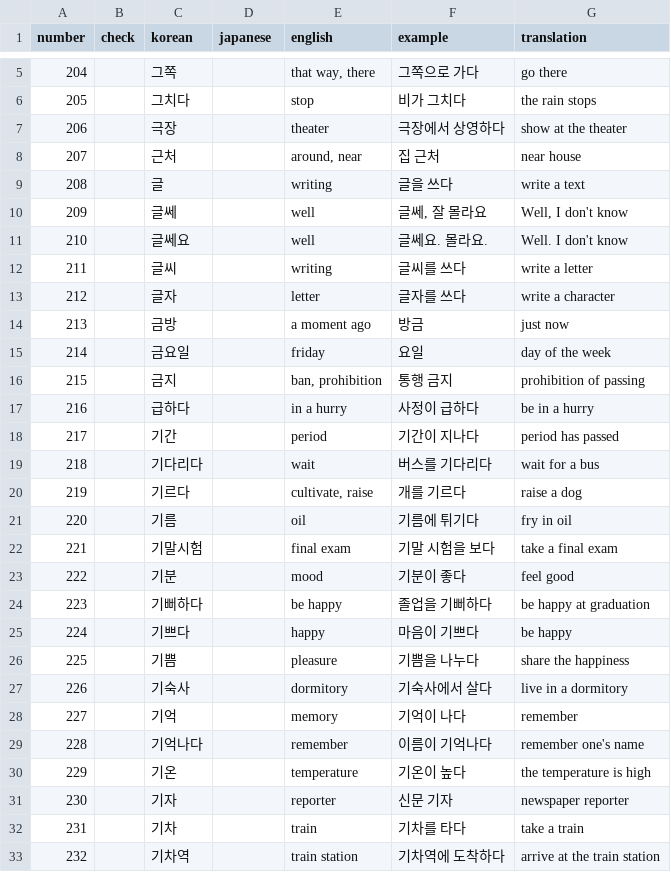
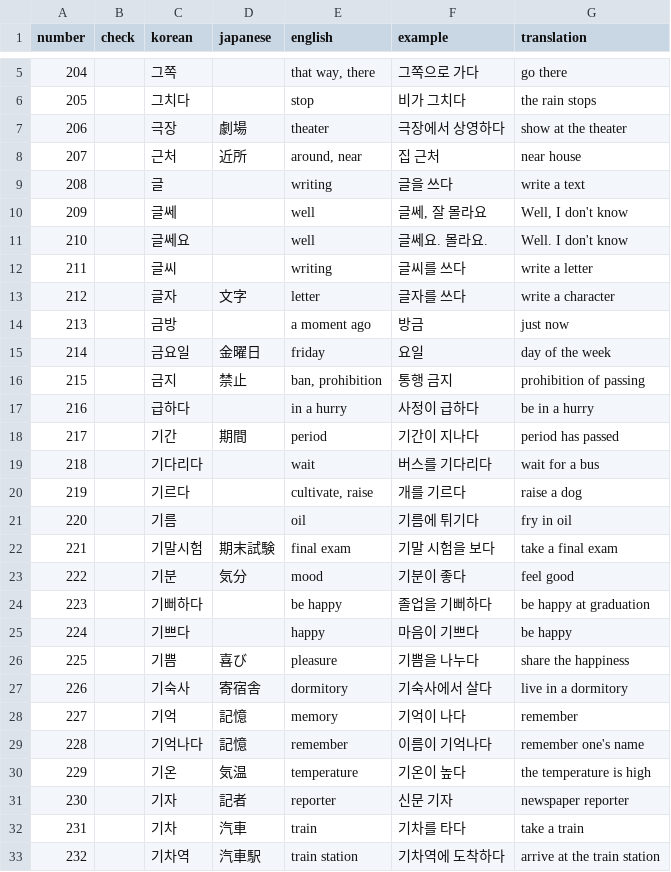
Before and after one commit to hi-ogawa/misc, a CSV file: topik1/extra/3.csv, drawn as a sheet; only a part is shown, gaps mark what is left out; the diff covers the shown part only.

```diff
--- a/topik1/extra/3.csv
+++ b/topik1/extra/3.csv
@@ -6,4 +6,4 @@ number,check,korean,japanese,english,example,translation
 205,,그치다,,stop,비가 그치다,the rain stops
-206,,극장,,theater,극장에서 상영하다,show at the theater
-207,,근처,,"around, near",집 근처,near house
+206,,극장,劇場,theater,극장에서 상영하다,show at the theater
+207,,근처,近所,"around, near",집 근처,near house
 208,,글,,writing,글을 쓰다,write a text
@@ -12,8 +12,8 @@ number,check,korean,japanese,english,example,translation
 211,,글씨,,writing,글씨를 쓰다,write a letter
-212,,글자,,letter,글자를 쓰다,write a character
+212,,글자,文字,letter,글자를 쓰다,write a character
 213,,금방,,a moment ago,방금,just now
-214,,금요일,,friday,요일,day of the week
-215,,금지,,"ban, prohibition",통행 금지,prohibition of passing
+214,,금요일,金曜日,friday,요일,day of the week
+215,,금지,禁止,"ban, prohibition",통행 금지,prohibition of passing
 216,,급하다,,in a hurry,사정이 급하다,be in a hurry
-217,,기간,,period,기간이 지나다,period has passed
+217,,기간,期間,period,기간이 지나다,period has passed
 218,,기다리다,,wait,버스를 기다리다,wait for a bus
@@ -21,13 +21,13 @@ number,check,korean,japanese,english,example,translation
 220,,기름,,oil,기름에 튀기다,fry in oil
-221,,기말시험,,final exam,기말 시험을 보다,take a final exam
-222,,기분,,mood,기분이 좋다,feel good
+221,,기말시험,期末試験,final exam,기말 시험을 보다,take a final exam
+222,,기분,気分,mood,기분이 좋다,feel good
 223,,기뻐하다,,be happy,졸업을 기뻐하다,be happy at graduation
 224,,기쁘다,,happy,마음이 기쁘다,be happy
-225,,기쁨,,pleasure,기쁨을 나누다,share the happiness
-226,,기숙사,,dormitory,기숙사에서 살다,live in a dormitory
-227,,기억,,memory,기억이 나다,remember
-228,,기억나다,,remember,이름이 기억나다,remember one's name
-229,,기온,,temperature,기온이 높다,the temperature is high
-230,,기자,,reporter,신문 기자,newspaper reporter
-231,,기차,,train,기차를 타다,take a train
-232,,기차역,,train station,기차역에 도착하다,arrive at the train station
+225,,기쁨,喜び,pleasure,기쁨을 나누다,share the happiness
+226,,기숙사,寄宿舎,dormitory,기숙사에서 살다,live in a dormitory
+227,,기억,記憶,memory,기억이 나다,remember
+228,,기억나다,記憶,remember,이름이 기억나다,remember one's name
+229,,기온,気温,temperature,기온이 높다,the temperature is high
+230,,기자,記者,reporter,신문 기자,newspaper reporter
+231,,기차,汽車,train,기차를 타다,take a train
+232,,기차역,汽車駅,train station,기차역에 도착하다,arrive at the train station
```
Also changed, not shown: 11 edited cells elsewhere in this file, topik1/extra/2.csv, topik1/extra/4.csv, 2 other files.
